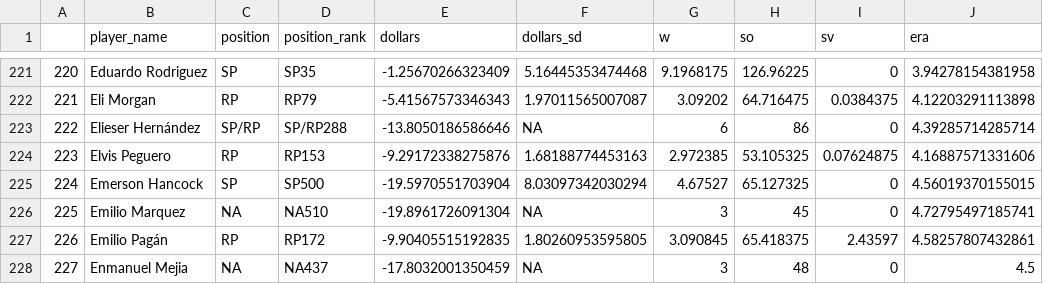
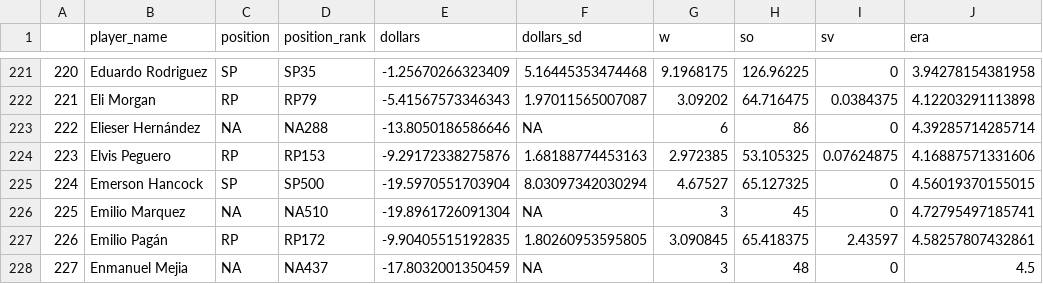
Before and after one commit to SamuelLachance/Betting, a CSV file: ottoneu/dani_rojas_pitchers.csv, drawn as a sheet; only a part is shown, gaps mark what is left out; the diff names each change by its address in the sheet, - before the commit and + after, or states it on an @@ line.

```diff
--- a/ottoneu/dani_rojas_pitchers.csv
+++ b/ottoneu/dani_rojas_pitchers.csv
-C223 (position): SP/RP
+C223 (position): NA
-D223 (position_rank): SP/RP288
+D223 (position_rank): NA288
```
Also changed, not shown: ottoneu/all_hitters.csv, ottoneu/bum_bum_pitchers.csv, 4 other files.
